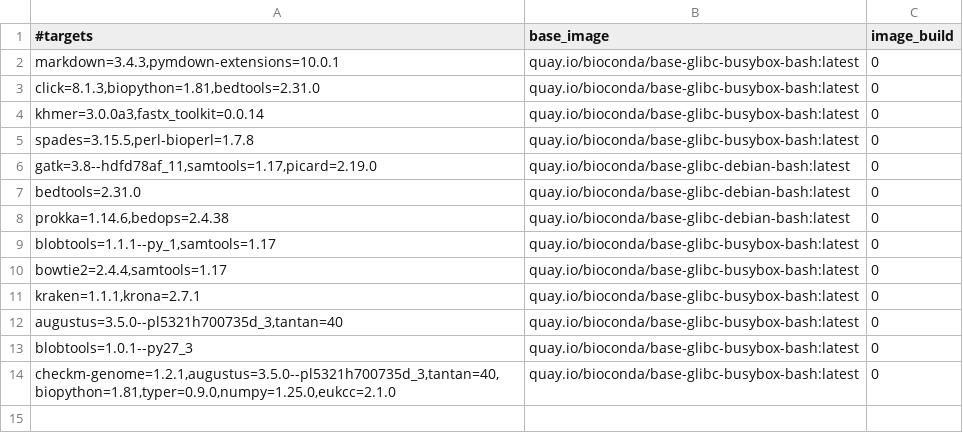
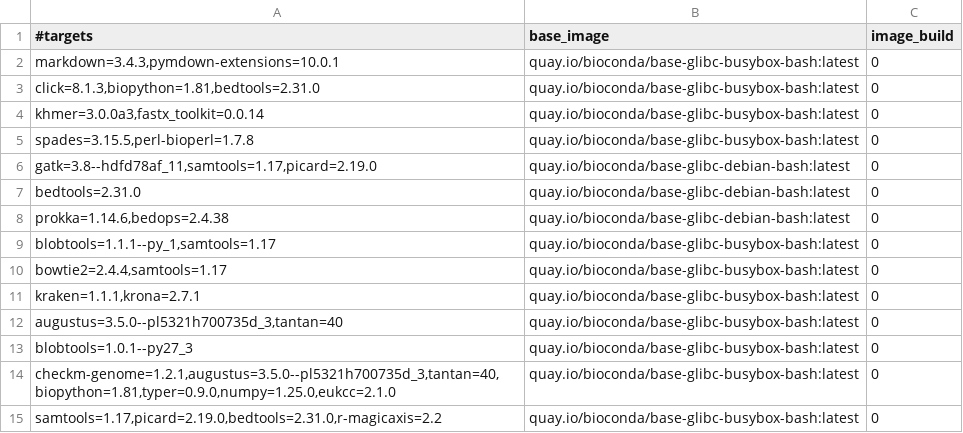
Before and after one commit to gongyh/scgs-mpc, a TSV file: combinations/hash.tsv, drawn as a sheet.

Commit message:
SAMTOOLS

```diff
--- a/combinations/hash.tsv
+++ b/combinations/hash.tsv
@@ -14 +14,2 @@ blobtools=1.0.1--py27_3	quay.io/bioconda/base-glibc-busybox-bash:latest	0
 checkm-genome=1.2.1,augustus=3.5.0--pl5321h700735d_3,tantan=40,biopython=1.81,typer=0.9.0,numpy=1.25.0,eukcc=2.1.0	quay.io/bioconda/base-glibc-busybox-bash:latest	0
+samtools=1.17,picard=2.19.0,bedtools=2.31.0,r-magicaxis=2.2	quay.io/bioconda/base-glibc-busybox-bash:latest	0
```
Also changed, not shown: 1 other file.
